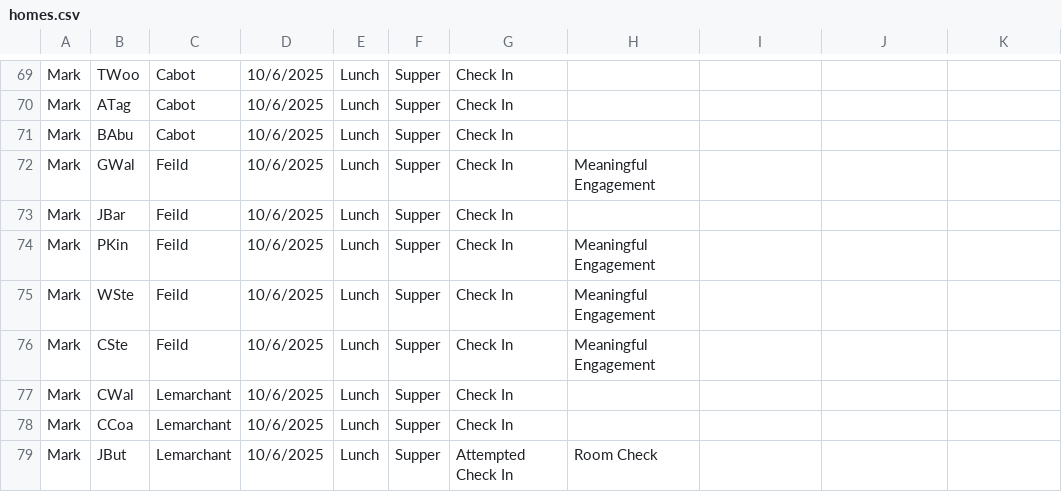
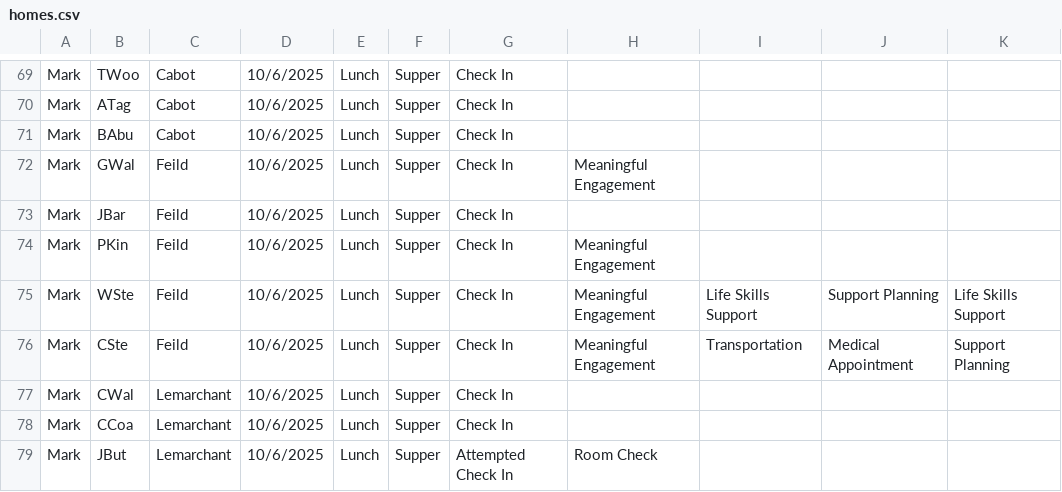
Before and after one commit to rcahill-code/homes-live, a CSV file: data/homes.csv, drawn as a sheet; only a part is shown, gaps mark what is left out; the diff names each change by its address in the sheet, - before the commit and + after, or states it on an @@ line.

```diff
--- a/data/homes.csv
+++ b/data/homes.csv
-I75: (empty)
+I75: Life Skills Support
-J75: (empty)
+J75: Support Planning
-K75: (empty)
+K75: Life Skills Support
-I76: (empty)
+I76: Transportation
-J76: (empty)
+J76: Medical Appointment
-K76: (empty)
+K76: Support Planning
```
